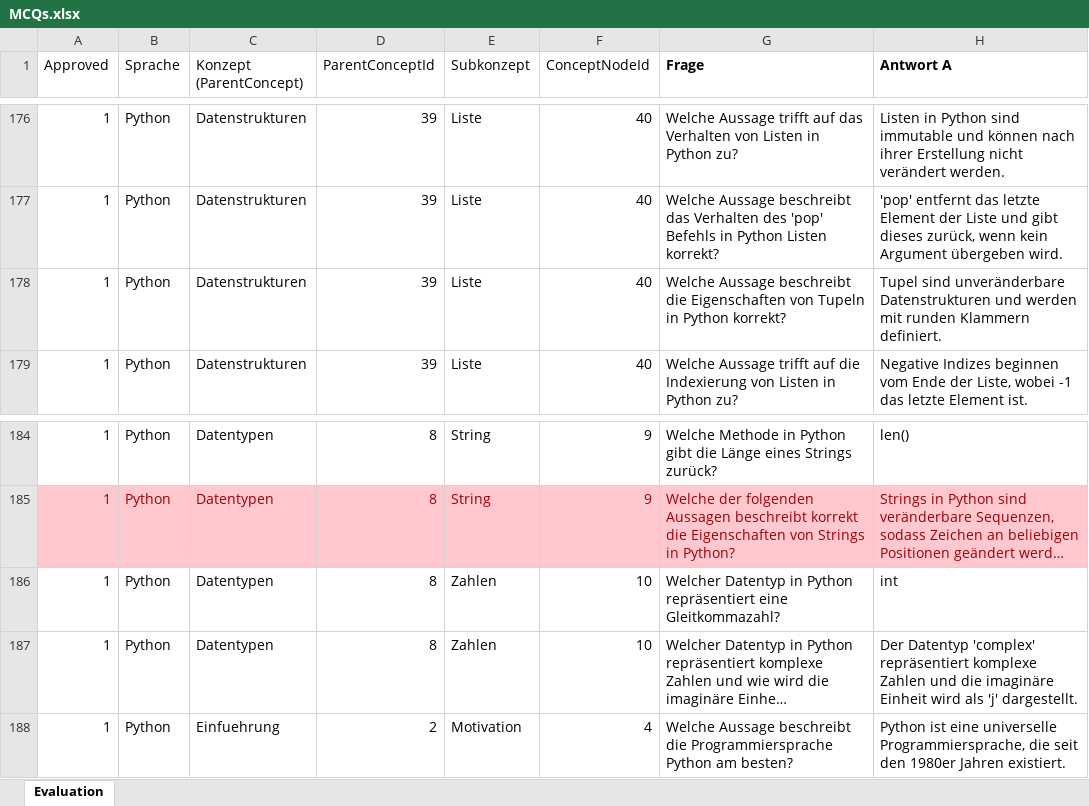
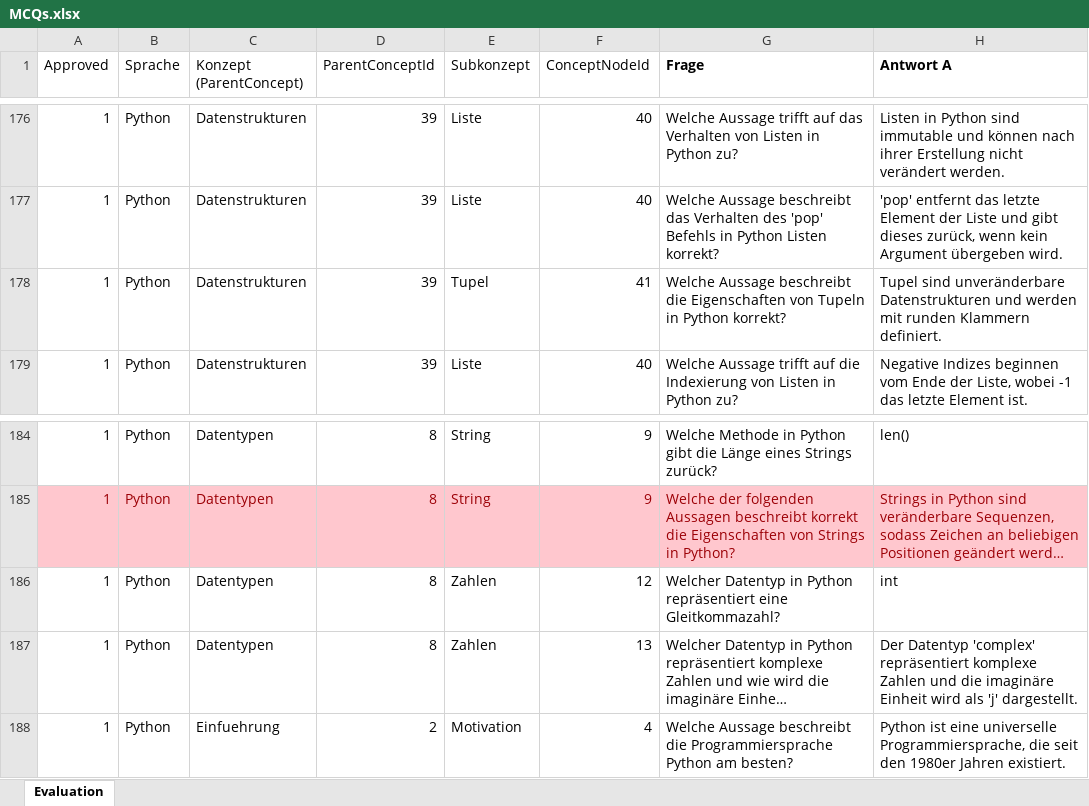
Before and after one commit to Timk46/ProTraHelper, an Excel workbook: files/MCQs.xlsx, sheet Evaluation, drawn as a sheet; only a part is shown, gaps mark what is left out; long unchanged cells end in …; values as stored, in another font and other column widths than the file's, no borders; conditional formats not drawn; the diff names each change by its address in the sheet, - before the commit and + after, or states it on an @@ line.

```diff
--- a/files/MCQs.xlsx (sheet Evaluation)
+++ b/files/MCQs.xlsx (sheet Evaluation)
-E178 (Subkonzept): Liste
+E178 (Subkonzept): Tupel
-F178 (ConceptNodeId): 40
+F178 (ConceptNodeId): 41
-F186 (ConceptNodeId): 10
+F186 (ConceptNodeId): 12
-F187 (ConceptNodeId): 10
+F187 (ConceptNodeId): 13
```
Also changed, not shown: files/Kompetenzraster.xlsx, 2 other files.
